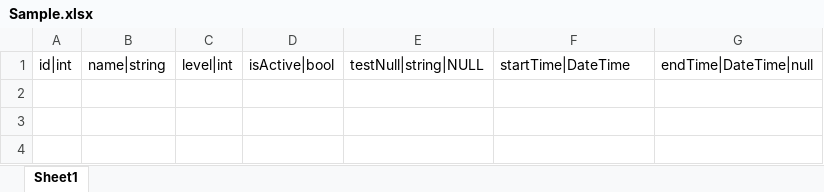
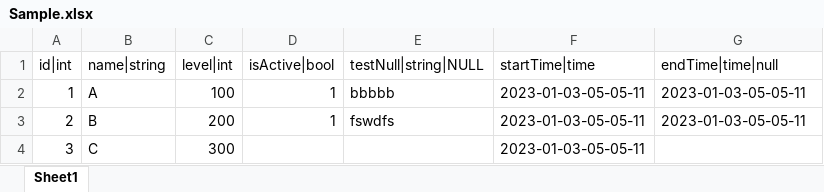
Before and after one commit to YuankunHuang/ExcelConfigTool, an Excel workbook: Excel/Sample.xlsx, sheet Sheet1, drawn as a sheet; values as stored, in another font and other column widths than the file's, no borders; the diff names each change by its address in the sheet, - before the commit and + after, or states it on an @@ line.

```diff
--- a/Excel/Sample.xlsx (sheet Sheet1)
+++ b/Excel/Sample.xlsx (sheet Sheet1)
-F1: startTime|DateTime
+F1: startTime|time
-G1: endTime|DateTime|null
+G1: endTime|time|null
+row 2: 1 | A | 100 | 1 | bbbbb | 2023-01-03-05-05-11 | 2023-01-03-05-05-11
+row 3: 2 | B | 200 | 1 | fswdfs | 2023-01-03-05-05-11 | 2023-01-03-05-05-11
+row 4: 3 | C | 300 |  |  | 2023-01-03-05-05-11
```
Also changed, not shown: 12 other files.
